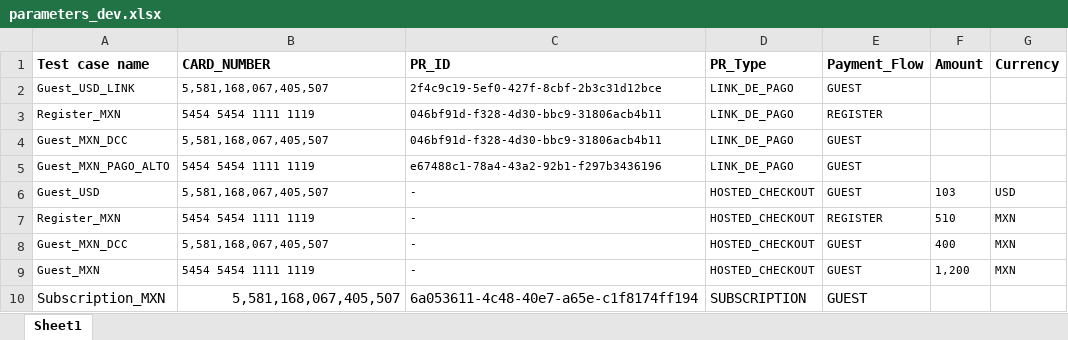
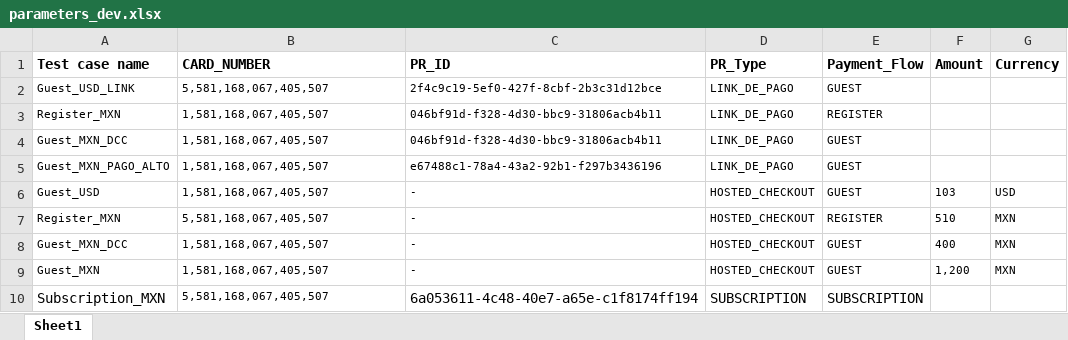
Before and after one commit to gustavogm93/puppeter_checkout, an Excel workbook: parameters_dev.xlsx, sheet Sheet1, drawn as a sheet; values as stored, in another font and other column widths than the file's, no borders; the diff names each change by its address in the sheet, - before the commit and + after, or states it on an @@ line.

Commit message:
Add subscription test cases

```diff
--- a/parameters_dev.xlsx (sheet Sheet1)
+++ b/parameters_dev.xlsx (sheet Sheet1)
-B3 (CARD_NUMBER): 5454 5454 1111 1119
+B3 (CARD_NUMBER): 1,581,168,067,405,507
-B4 (CARD_NUMBER): 5,581,168,067,405,507
+B4 (CARD_NUMBER): 1,581,168,067,405,507
-B5 (CARD_NUMBER): 5454 5454 1111 1119
+B5 (CARD_NUMBER): 1,581,168,067,405,507
-B6 (CARD_NUMBER): 5,581,168,067,405,507
+B6 (CARD_NUMBER): 1,581,168,067,405,507
-B7 (CARD_NUMBER): 5454 5454 1111 1119
+B7 (CARD_NUMBER): 5,581,168,067,405,507
-B8 (CARD_NUMBER): 5,581,168,067,405,507
+B8 (CARD_NUMBER): 1,581,168,067,405,507
-B9 (CARD_NUMBER): 5454 5454 1111 1119
+B9 (CARD_NUMBER): 1,581,168,067,405,507
@@ B10 text size: smaller, alignment: right → left @@
-E10 (Payment_Flow): GUEST
+E10 (Payment_Flow): SUBSCRIPTION
```
Also changed, not shown: 15 other files.
